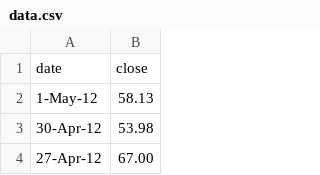
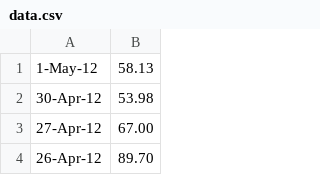
Before and after one commit to timothy-krock/missou, a CSV file: data.csv, drawn as a sheet; only a part is shown; the shorter side is filled out with more unchanged rows; the diff names each change by its address in the sheet, - before the commit and + after, or states it on an @@ line.

Commit message:
Update data.csv

```diff
--- a/data.csv
+++ b/data.csv
-row 1: date | close
```
